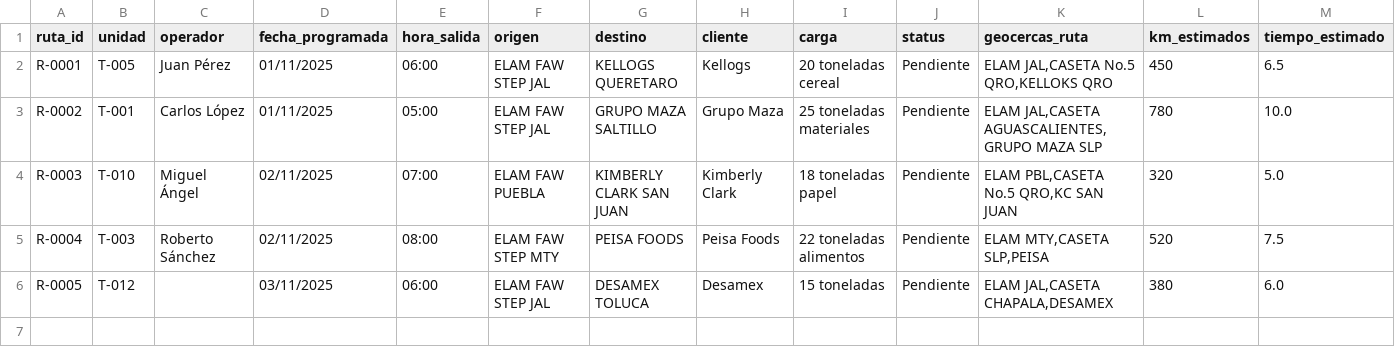
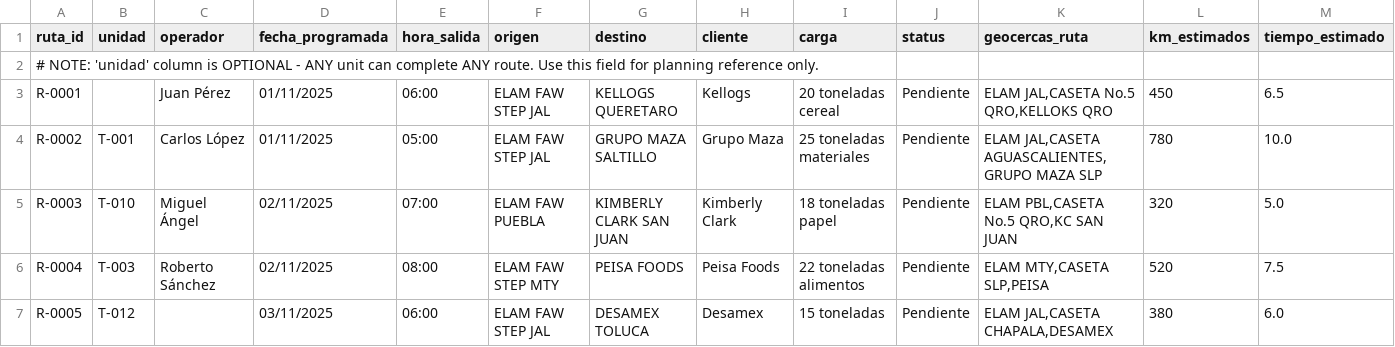
Before and after one commit to MrEddieGeek/elam-dashboard, a CSV file: templates/template_rutas_programadas.csv, drawn as a sheet; only a part is shown; addresses are those after the commit; rows hold the shown columns only; the diff names each change by its address in the sheet, - before the commit and + after, or states it on an @@ line.

```diff
--- a/templates/template_rutas_programadas.csv
+++ b/templates/template_rutas_programadas.csv
+row 2: # NOTE: 'unidad' column is OPTIONAL - ANY unit can complete ANY route. Use this field for planning reference only.
-B3 (unidad): T-005
+B3 (unidad): (empty)
```
Also changed, not shown: 10 other files.
